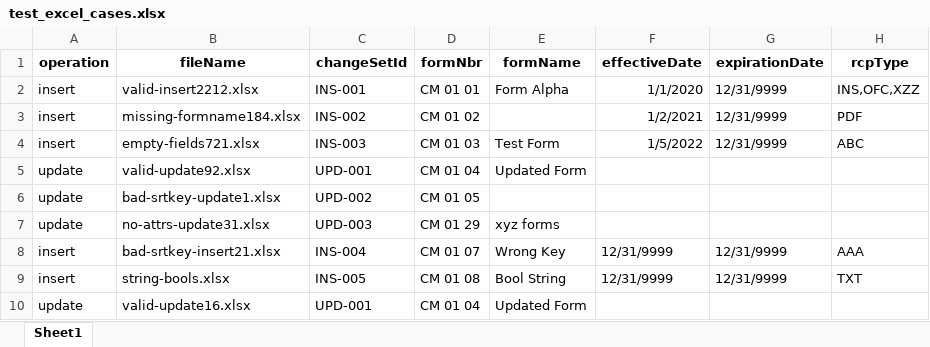
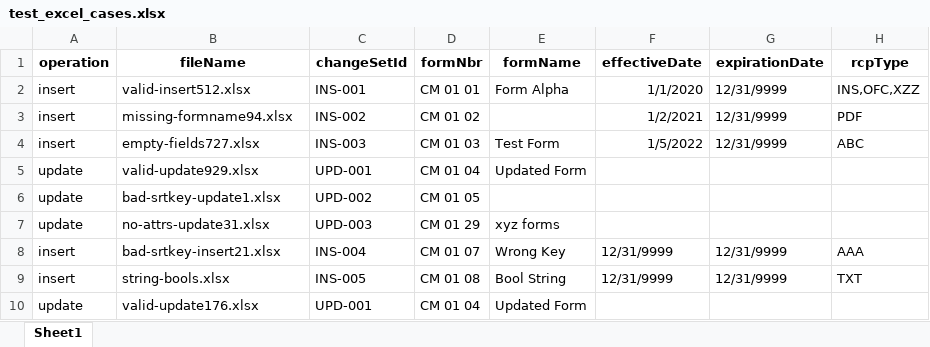
Before and after one commit to Mehrotra01/excelToXml, an Excel workbook: uploads/test_excel_cases.xlsx, sheet Sheet1, drawn as a sheet; only a part is shown; values as stored, in another font and other column widths than the file's, no borders; the diff names each change by its address in the sheet, - before the commit and + after, or states it on an @@ line.

```diff
--- a/uploads/test_excel_cases.xlsx (sheet Sheet1)
+++ b/uploads/test_excel_cases.xlsx (sheet Sheet1)
-B2 (fileName): valid-insert2212.xlsx
+B2 (fileName): valid-insert512.xlsx
-B3 (fileName): missing-formname184.xlsx
+B3 (fileName): missing-formname94.xlsx
-B4 (fileName): empty-fields721.xlsx
+B4 (fileName): empty-fields727.xlsx
-B5 (fileName): valid-update92.xlsx
+B5 (fileName): valid-update929.xlsx
-B10 (fileName): valid-update16.xlsx
+B10 (fileName): valid-update176.xlsx
```
Also changed, not shown: 7 other files.
